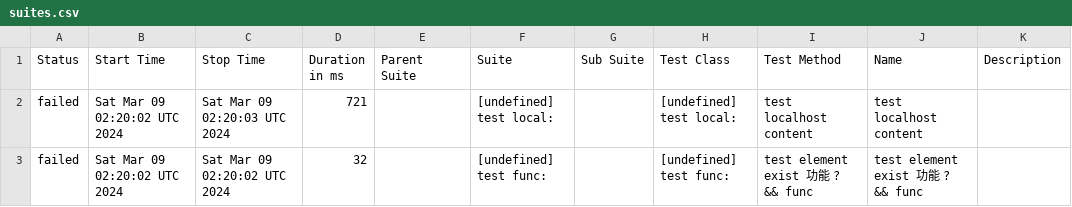
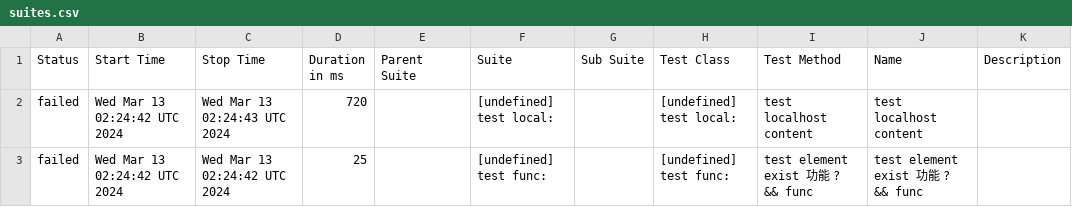
Before and after one commit to yusong-demo/integration-example, a CSV file: 8f90fc8115f9af156f193fa1d9f119c76fe99939/data/suites.csv, drawn as a sheet.

```diff
--- a/8f90fc8115f9af156f193fa1d9f119c76fe99939/data/suites.csv
+++ b/8f90fc8115f9af156f193fa1d9f119c76fe99939/data/suites.csv
@@ -1,3 +1,3 @@
 "Status","Start Time","Stop Time","Duration in ms","Parent Suite","Suite","Sub Suite","Test Class","Test Method","Name","Description"
-"failed","Sat Mar 09 02:20:02 UTC 2024","Sat Mar 09 02:20:03 UTC 2024","721","","[undefined] test local:","","[undefined] test local:","test localhost content","test localhost content",""
-"failed","Sat Mar 09 02:20:02 UTC 2024","Sat Mar 09 02:20:02 UTC 2024","32","","[undefined] test func:","","[undefined] test func:","test element exist 功能 ? && func","test element exist 功能 ? && func",""
+"failed","Wed Mar 13 02:24:42 UTC 2024","Wed Mar 13 02:24:43 UTC 2024","720","","[undefined] test local:","","[undefined] test local:","test localhost content","test localhost content",""
+"failed","Wed Mar 13 02:24:42 UTC 2024","Wed Mar 13 02:24:42 UTC 2024","25","","[undefined] test func:","","[undefined] test func:","test element exist 功能 ? && func","test element exist 功能 ? && func",""
```
Also changed, not shown: 23 other files.
